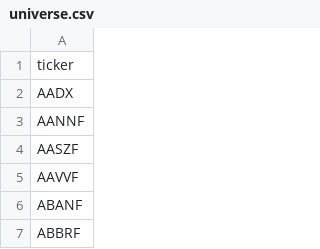
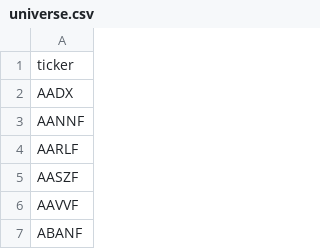
Before and after one commit to JuanFigueroaDS/smallcaps, a CSV file: universe.csv, drawn as a sheet; only a part is shown; the shorter side is filled out with more unchanged rows; the diff covers the shown part only.

```diff
--- a/universe.csv
+++ b/universe.csv
@@ -3,2 +3,3 @@ AADX
 AANNF
+AARLF
 AASZF
```
Also changed, not shown: 128 removed rows elsewhere in this file, 1 other file.
